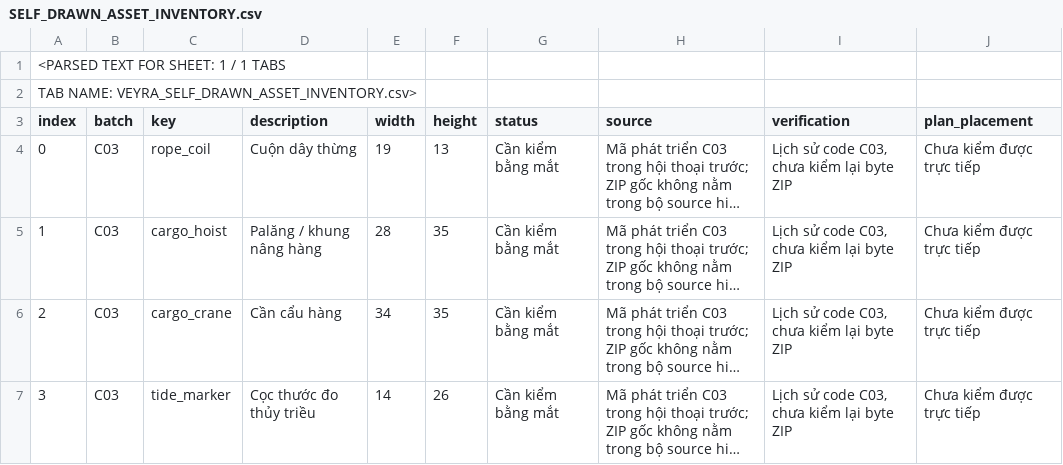
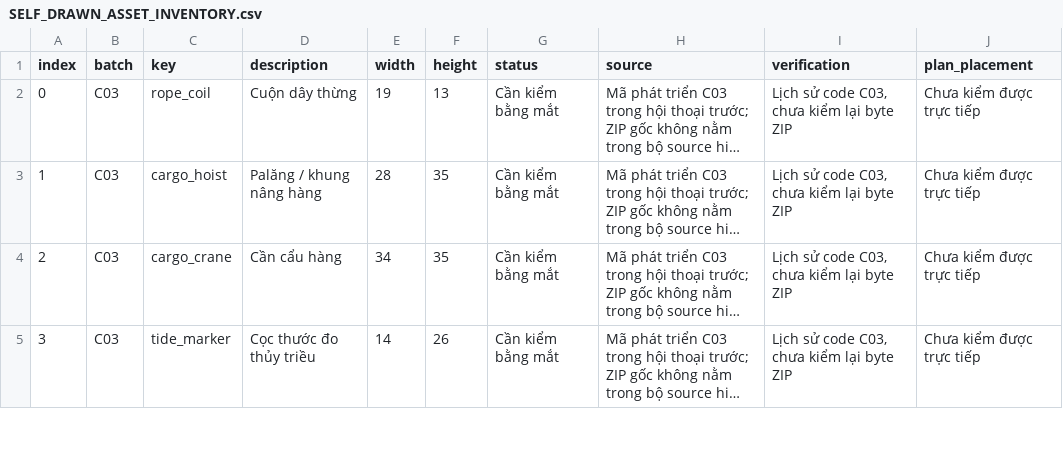
Before and after one commit to Khanh-glitch/Soul-of-Hero, a CSV file: web/veyra-art-battle/audit/SELF_DRAWN_ASSET_INVENTORY.csv, drawn as a sheet; only a part is shown; long unchanged cells end in ….

Commit message:
Repair raw CSV asset inventory on isolated VEYRA art-battle branch

```diff
--- a/web/veyra-art-battle/audit/SELF_DRAWN_ASSET_INVENTORY.csv
+++ b/web/veyra-art-battle/audit/SELF_DRAWN_ASSET_INVENTORY.csv
@@ -1,3 +1 @@
-<PARSED TEXT FOR SHEET: 1 / 1 TABS
-TAB NAME: VEYRA_SELF_DRAWN_ASSET_INVENTORY.csv>
 index,batch,key,description,width,height,status,source,verification,plan_placement
```
